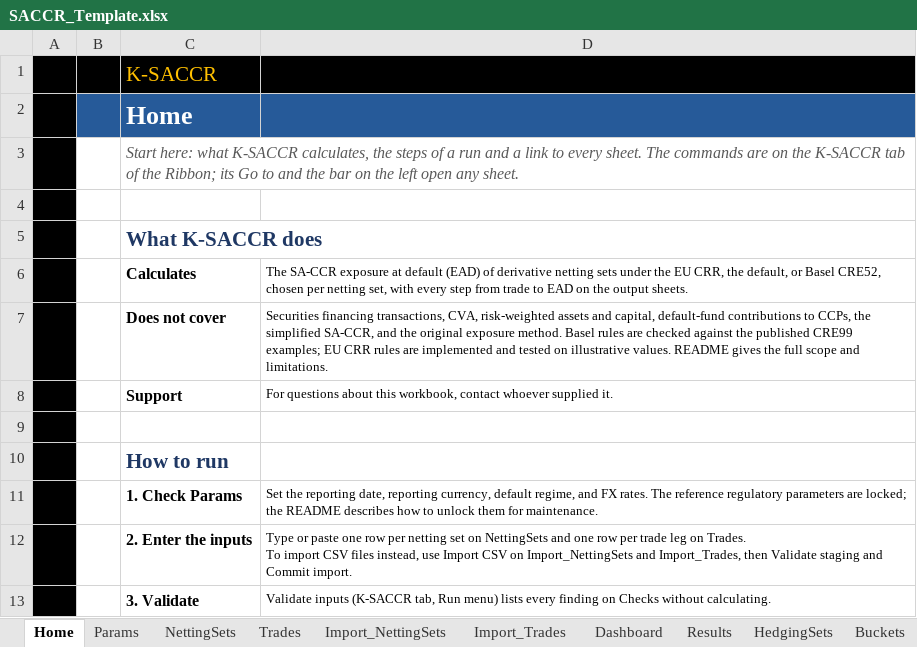
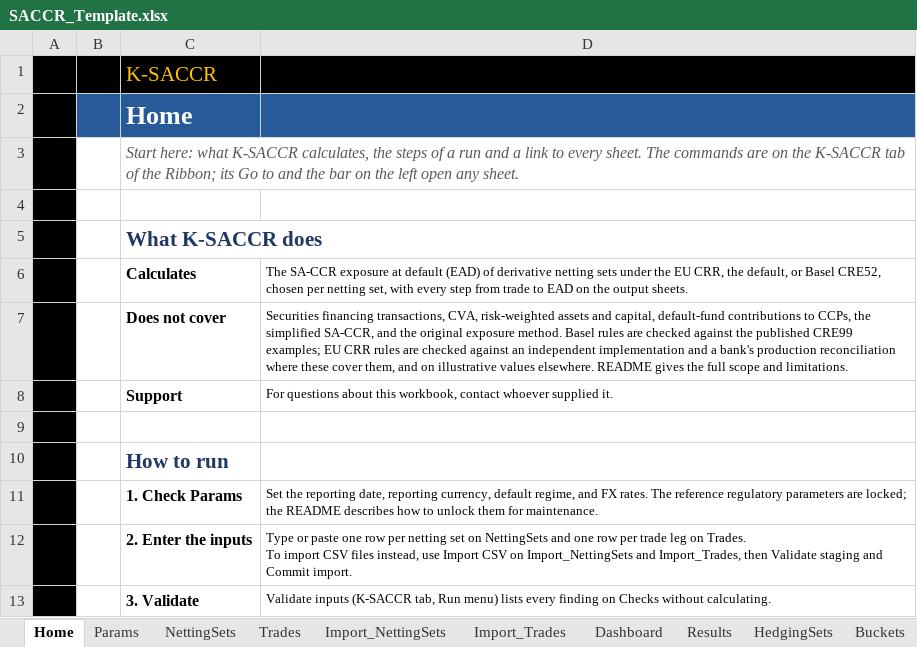
Before and after one commit to danielep71/K-SACCR, an Excel workbook: src/workbook/SACCR_Template.xlsx, sheet Home, drawn as a sheet; only a part is shown; values as stored, in another font and other column widths than the file's, no borders; charts and pictures not drawn; the diff names each change by its address in the sheet, - before the commit and + after, or states it on an @@ line.

```diff
--- a/src/workbook/SACCR_Template.xlsx (sheet Home)
+++ b/src/workbook/SACCR_Template.xlsx (sheet Home)
-D7: …rules are implemented and tested on illustrative values. README gives…
+D7: …rules are checked against an independent implementation and a bank's production reconciliation where these cover them, and on illustrative values elsewhere. README gives…
```
Also changed, not shown: 4 other files.
